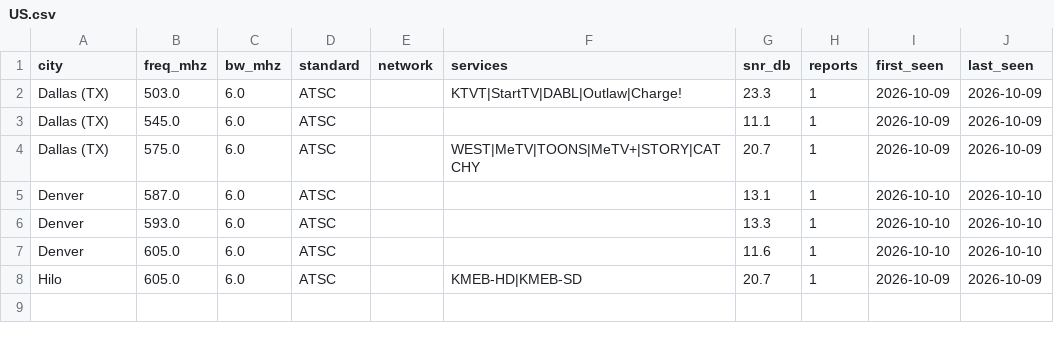
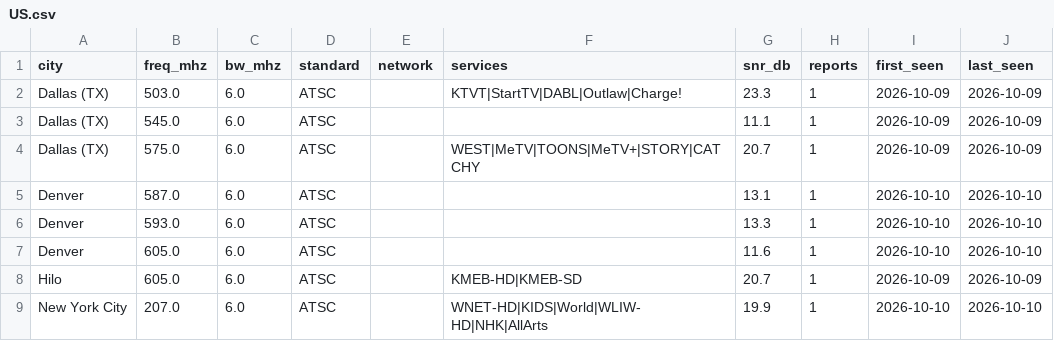
Before and after one commit to adswill/OnAir-channels, a CSV file: atsc/US.csv, drawn as a sheet; the diff names each change by its address in the sheet, - before the commit and + after, or states it on an @@ line.

```diff
--- a/atsc/US.csv
+++ b/atsc/US.csv
+row 9: New York City | 207.0 | 6.0 | ATSC |  | WNET-HD|KIDS|World|WLIW-HD|NHK|AllArts | 19.9 | 1 | 2026-10-10 | 2026-10-10
```
